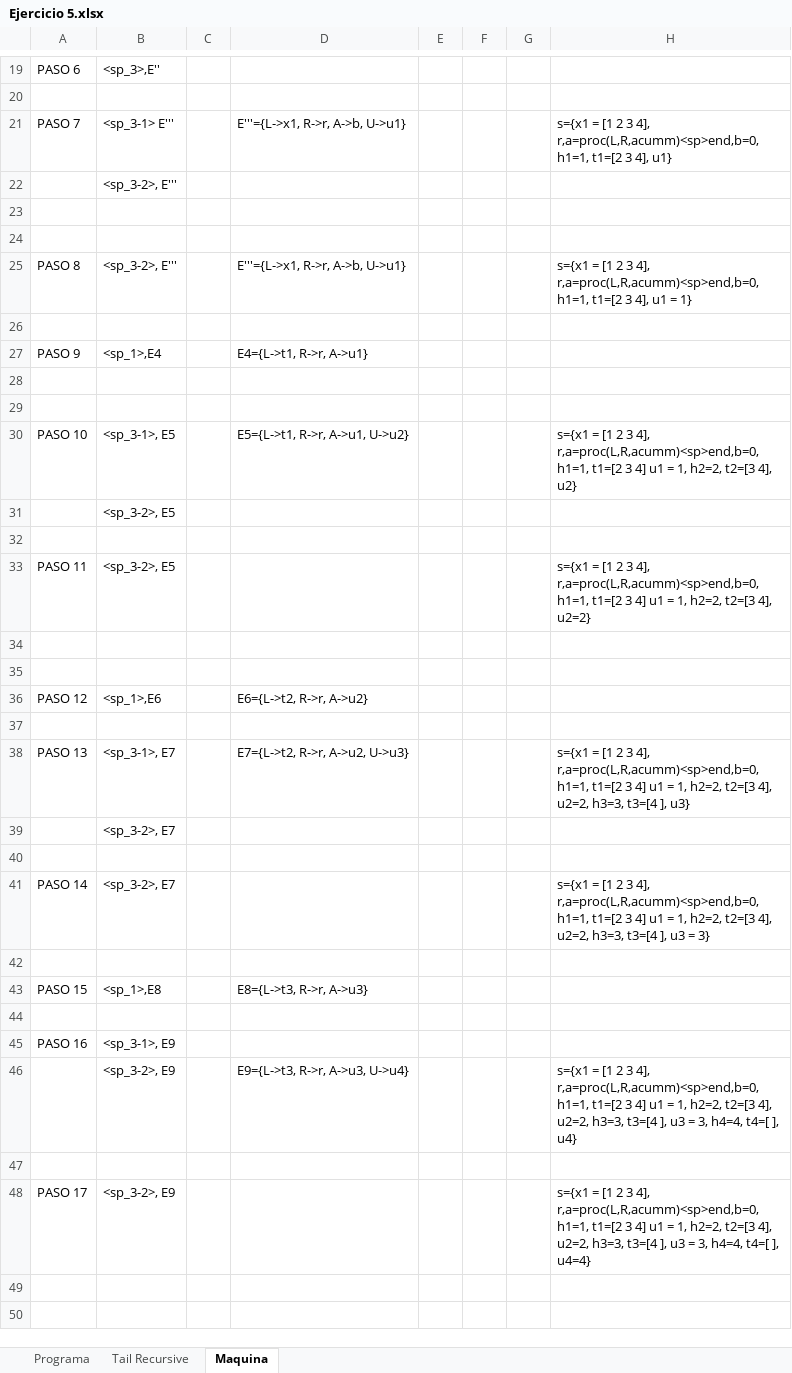
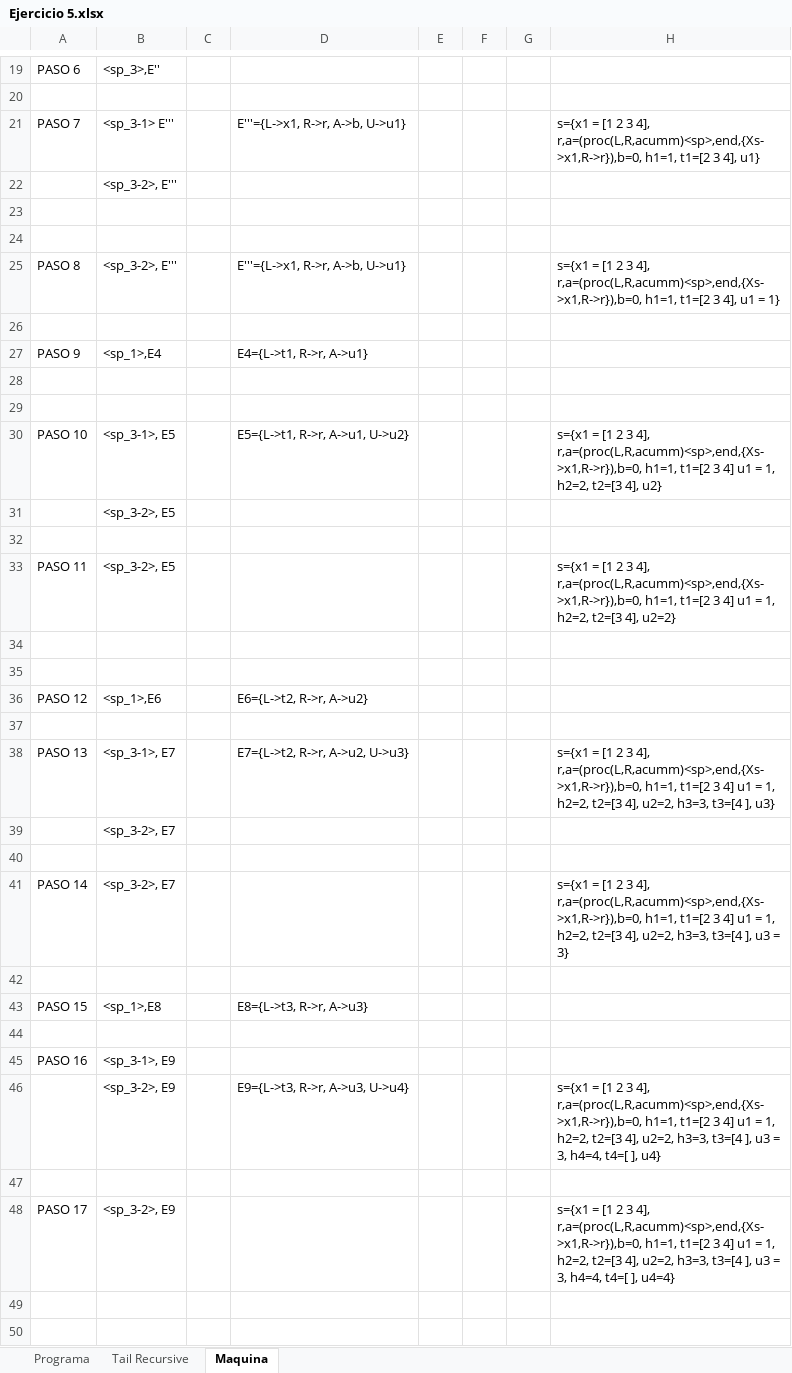
Before and after one commit to Santiago39353535/TDL, an Excel workbook: Ejercicios OZ/Ejercicio 5.xlsx, sheet Maquina, drawn as a sheet; only a part is shown, gaps mark what is left out; values as stored, in another font and other column widths than the file's, no borders; the diff covers the shown part only; the diff names each change by its address in the sheet, - before the commit and + after, or states it on an @@ line.

```diff
--- a/Ejercicios OZ/Ejercicio 5.xlsx (sheet Maquina)
+++ b/Ejercicios OZ/Ejercicio 5.xlsx (sheet Maquina)
-H21: …3 4], r,a=proc(L,R,acumm)<sp>end,b=0, h1=1, t1=[2…
+H21: …3 4], r,a=(proc(L,R,acumm)<sp>,end,{Xs->x1,R->r}),b=0, h1=1, t1=[2…
-H25: …3 4], r,a=proc(L,R,acumm)<sp>end,b=0, h1=1, t1=[2…
+H25: …3 4], r,a=(proc(L,R,acumm)<sp>,end,{Xs->x1,R->r}),b=0, h1=1, t1=[2…
-H30: …3 4], r,a=proc(L,R,acumm)<sp>end,b=0, h1=1, t1=[2…
+H30: …3 4], r,a=(proc(L,R,acumm)<sp>,end,{Xs->x1,R->r}),b=0, h1=1, t1=[2…
-H33: …3 4], r,a=proc(L,R,acumm)<sp>end,b=0, h1=1, t1=[2…
+H33: …3 4], r,a=(proc(L,R,acumm)<sp>,end,{Xs->x1,R->r}),b=0, h1=1, t1=[2…
-H38: …3 4], r,a=proc(L,R,acumm)<sp>end,b=0, h1=1, t1=[2…
+H38: …3 4], r,a=(proc(L,R,acumm)<sp>,end,{Xs->x1,R->r}),b=0, h1=1, t1=[2…
-H41: …3 4], r,a=proc(L,R,acumm)<sp>end,b=0, h1=1, t1=[2…
+H41: …3 4], r,a=(proc(L,R,acumm)<sp>,end,{Xs->x1,R->r}),b=0, h1=1, t1=[2…
-H46: …3 4], r,a=proc(L,R,acumm)<sp>end,b=0, h1=1, t1=[2…
+H46: …3 4], r,a=(proc(L,R,acumm)<sp>,end,{Xs->x1,R->r}),b=0, h1=1, t1=[2…
-H48: …3 4], r,a=proc(L,R,acumm)<sp>end,b=0, h1=1, t1=[2…
+H48: …3 4], r,a=(proc(L,R,acumm)<sp>,end,{Xs->x1,R->r}),b=0, h1=1, t1=[2…
```
Also changed, not shown: 3 edited cells elsewhere in this sheet, sheet Programa.
